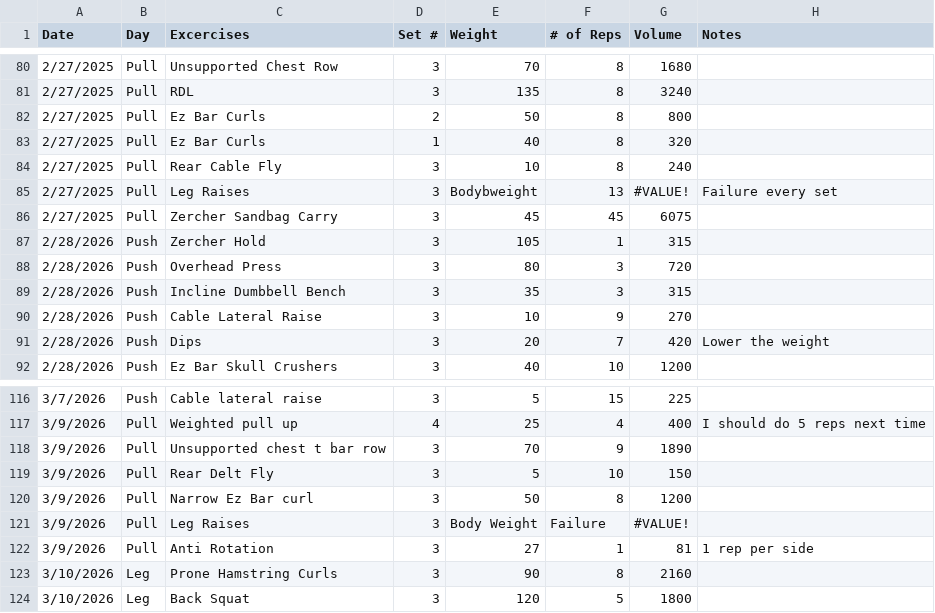
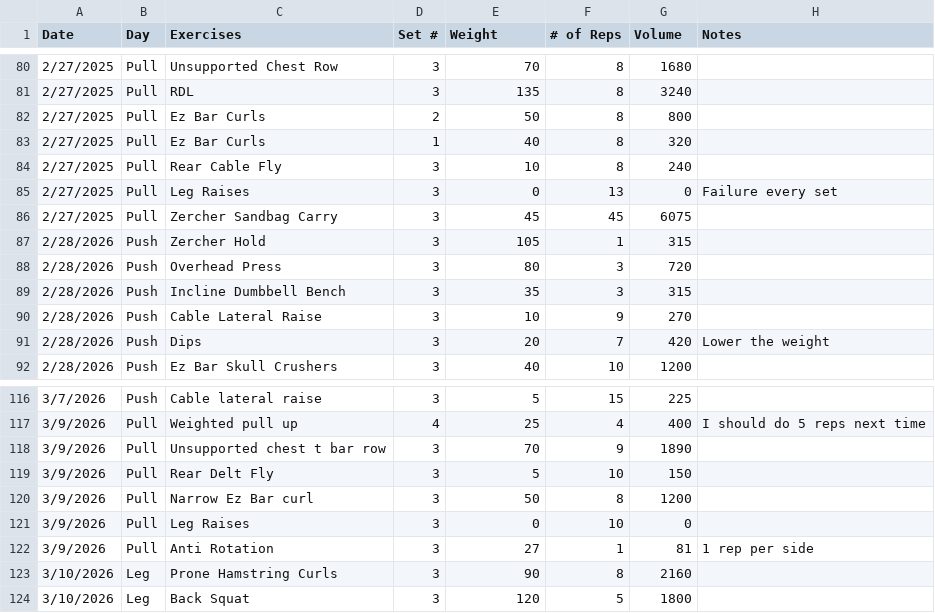
Before and after one commit to Streetlight321/pull_gym_data, a CSV file: output.csv, drawn as a sheet; only a part is shown, gaps mark what is left out; the diff covers the shown part only.

```diff
--- a/output.csv
+++ b/output.csv
@@ -1 +1 @@
-Date,Day,Excercises,Set #,Weight,# of Reps,Volume,Notes
+Date,Day,Exercises,Set #,Weight,# of Reps,Volume,Notes
@@ -84,3 +84,3 @@ Date,Day,Excercises,Set #,Weight,# of Reps,Volume,Notes
 2/27/2025,Pull,Rear Cable Fly,3,10,8,240,
-2/27/2025,Pull,Leg Raises,3,Bodybweight,13,#VALUE!,Failure every set
+2/27/2025,Pull,Leg Raises,3,0,13,0,Failure every set
 2/27/2025,Pull,Zercher Sandbag Carry,3,45,45,6075,
@@ -120,3 +120,3 @@ Date,Day,Excercises,Set #,Weight,# of Reps,Volume,Notes
 3/9/2026,Pull,Narrow Ez Bar curl,3,50,8,1200,
-3/9/2026,Pull,Leg Raises,3,Body Weight,Failure,#VALUE!,
+3/9/2026,Pull,Leg Raises,3,0,10,0,
 3/9/2026,Pull,Anti Rotation,3,27,1,81,1 rep per side
```
Also changed, not shown: 3 added rows and 17 edited cells elsewhere in this file.
